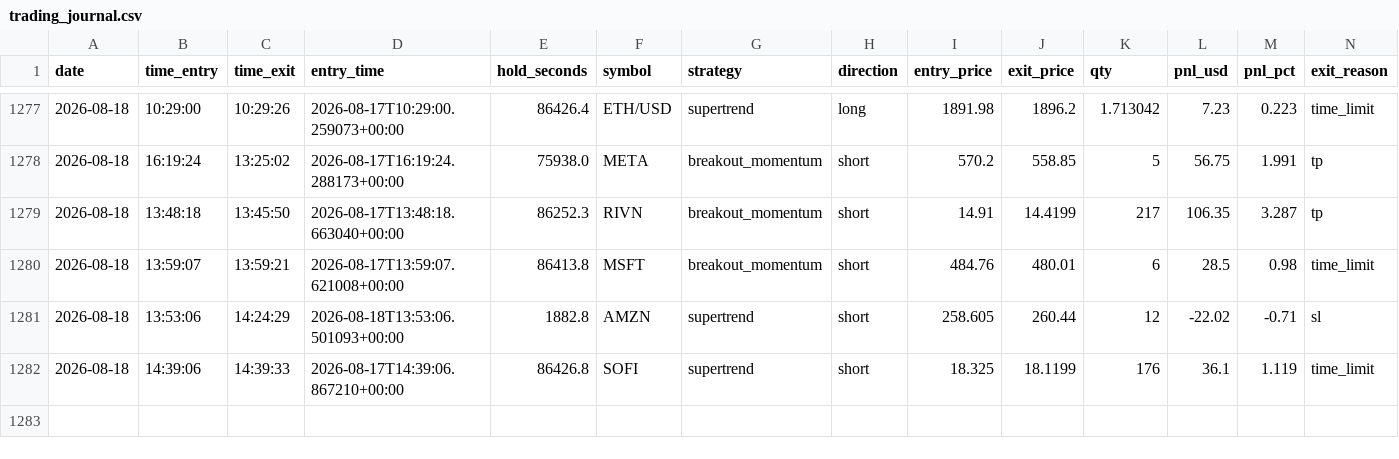
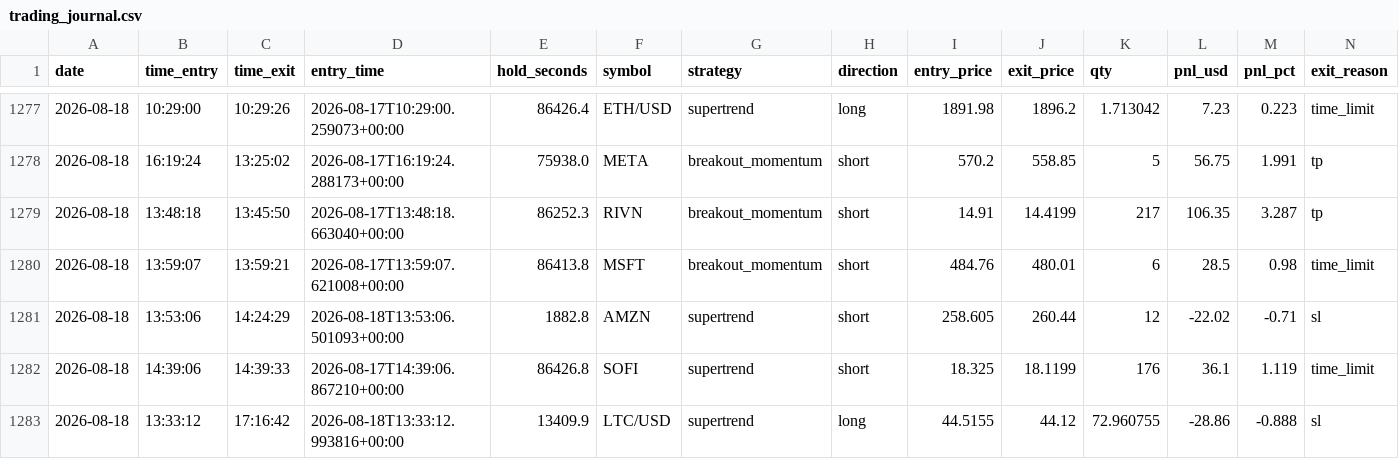
Before and after one commit to fs1911/TradingBot, a CSV file: logs/trading_journal.csv, drawn as a sheet; only a part is shown, gaps mark what is left out; rows hold the shown columns only; the diff names each change by its address in the sheet, - before the commit and + after, or states it on an @@ line.

Commit message:
Auto-sync trading journal 2026-08-18

```diff
--- a/logs/trading_journal.csv
+++ b/logs/trading_journal.csv
+row 1283: 2026-08-18 | 13:33:12 | 17:16:42 | 2026-08-18T13:33:12.993816+00:00 | 13409.9 | LTC/USD | supertrend | long | 44.5155 | 44.12 | 72.960755 | -28.86 | -0.888 | sl
```
